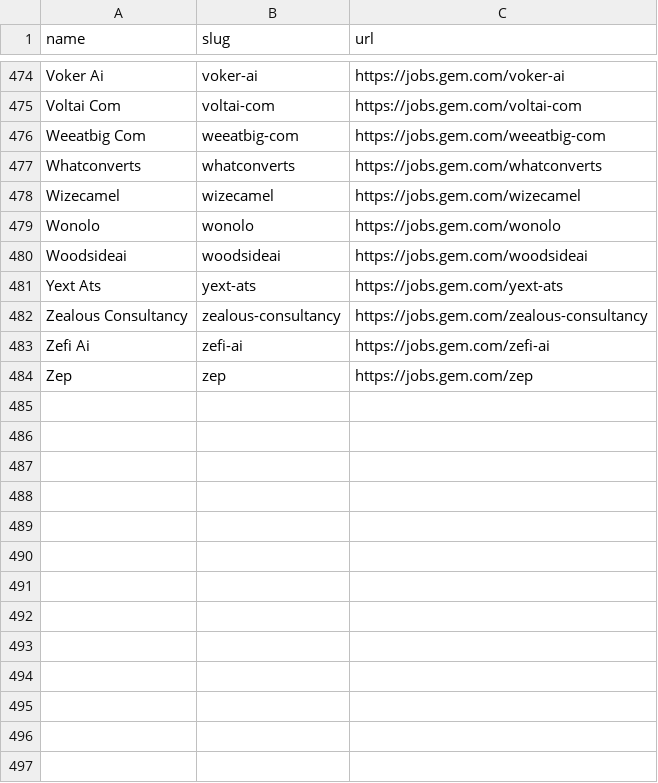
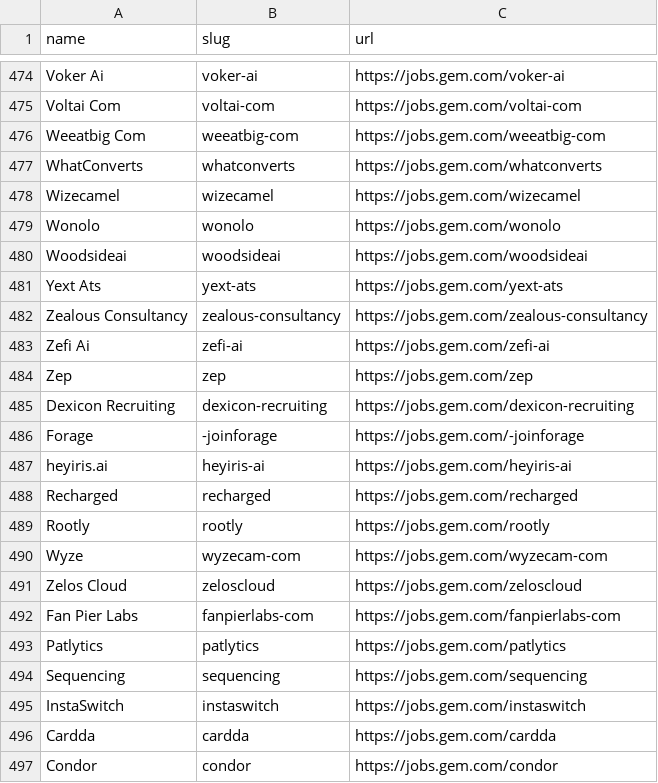
Before and after one commit to shivavvs7/ats-scrapers, a CSV file: ats-companies/gem.csv, drawn as a sheet; only a part is shown, gaps mark what is left out.

Commit message:
Add validated Gem companies (#174)
* Add validated Gem companies

* Add more validated Gem companies

* Add more validated Gem companies

* Add validated Gem boards

* Fix Gem company name casing

```diff
--- a/ats-companies/gem.csv
+++ b/ats-companies/gem.csv
@@ -476,3 +476,3 @@ Voltai Com,voltai-com,https://jobs.gem.com/voltai-com
 Weeatbig Com,weeatbig-com,https://jobs.gem.com/weeatbig-com
-Whatconverts,whatconverts,https://jobs.gem.com/whatconverts
+WhatConverts,whatconverts,https://jobs.gem.com/whatconverts
 Wizecamel,wizecamel,https://jobs.gem.com/wizecamel
@@ -484 +484,14 @@ Zefi Ai,zefi-ai,https://jobs.gem.com/zefi-ai
 Zep,zep,https://jobs.gem.com/zep
+Dexicon Recruiting,dexicon-recruiting,https://jobs.gem.com/dexicon-recruiting
+Forage,-joinforage,https://jobs.gem.com/-joinforage
+heyiris.ai,heyiris-ai,https://jobs.gem.com/heyiris-ai
+Recharged,recharged,https://jobs.gem.com/recharged
+Rootly,rootly,https://jobs.gem.com/rootly
+Wyze,wyzecam-com,https://jobs.gem.com/wyzecam-com
+Zelos Cloud,zeloscloud,https://jobs.gem.com/zeloscloud
+Fan Pier Labs,fanpierlabs-com,https://jobs.gem.com/fanpierlabs-com
+Patlytics,patlytics,https://jobs.gem.com/patlytics
+Sequencing,sequencing,https://jobs.gem.com/sequencing
+InstaSwitch,instaswitch,https://jobs.gem.com/instaswitch
+Cardda,cardda,https://jobs.gem.com/cardda
+Condor,condor,https://jobs.gem.com/condor
```
